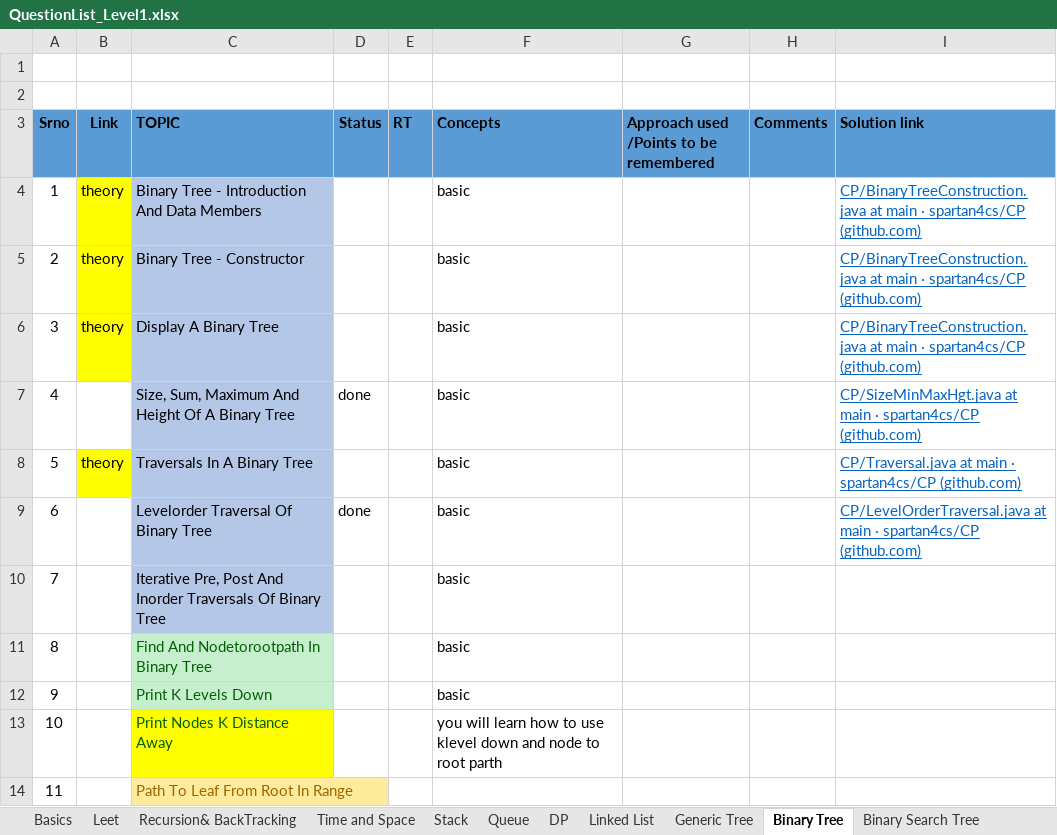
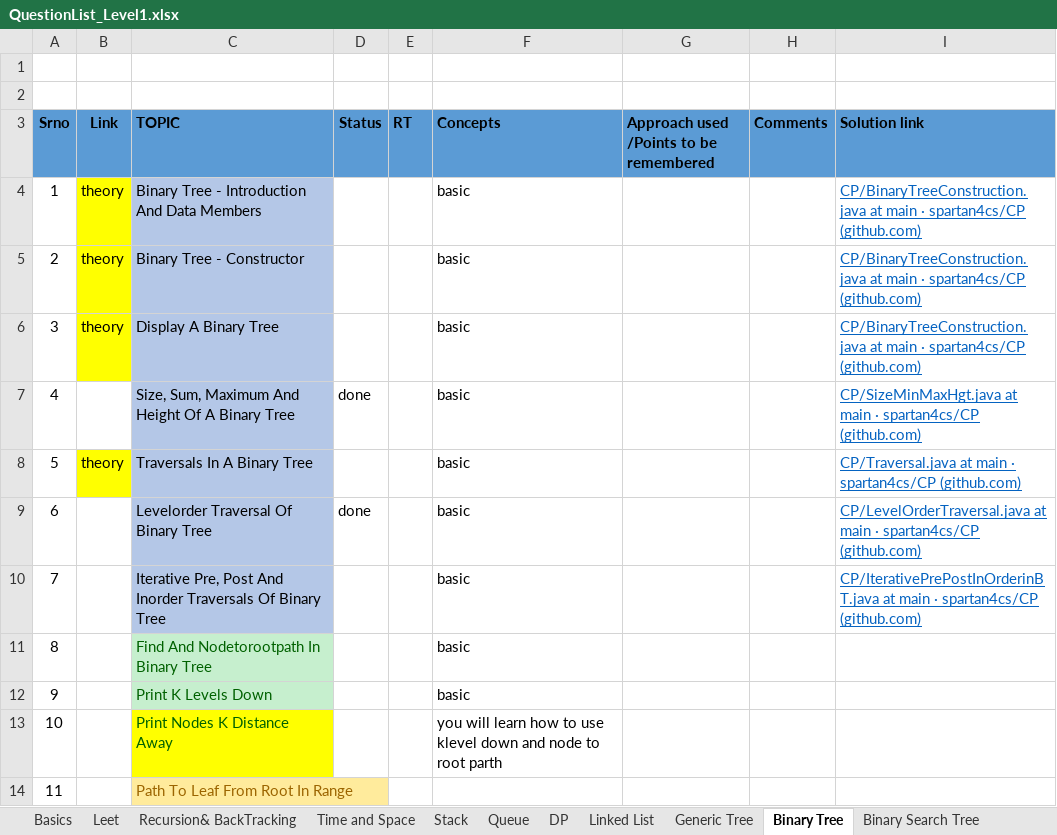
Before and after one commit to spartan4cs/CP, an Excel workbook: QuestionList_Level1.xlsx, sheet Binary Tree, drawn as a sheet; only a part is shown; values as stored, in another font and other column widths than the file's, no borders; the diff names each change by its address in the sheet, - before the commit and + after, or states it on an @@ line.

```diff
--- a/QuestionList_Level1.xlsx (sheet Binary Tree)
+++ b/QuestionList_Level1.xlsx (sheet Binary Tree)
-I10 (Solution link): (empty)
+I10 (Solution link): CP/IterativePrePostInOrderinBT.java at main · spartan4cs/CP (github.com)
```
Also changed, not shown: 1 other file.
